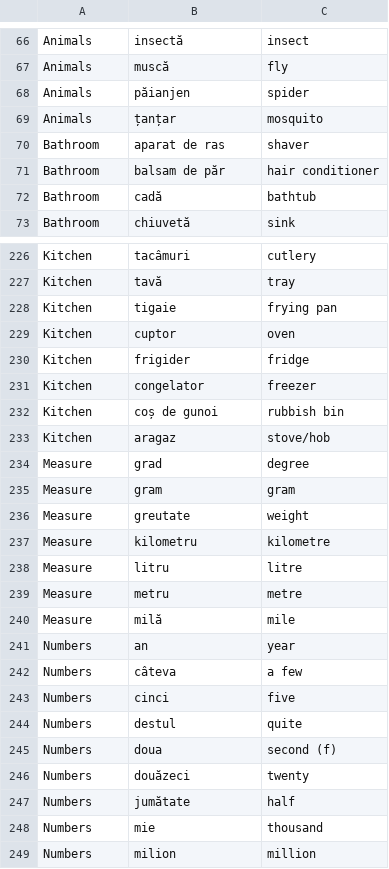
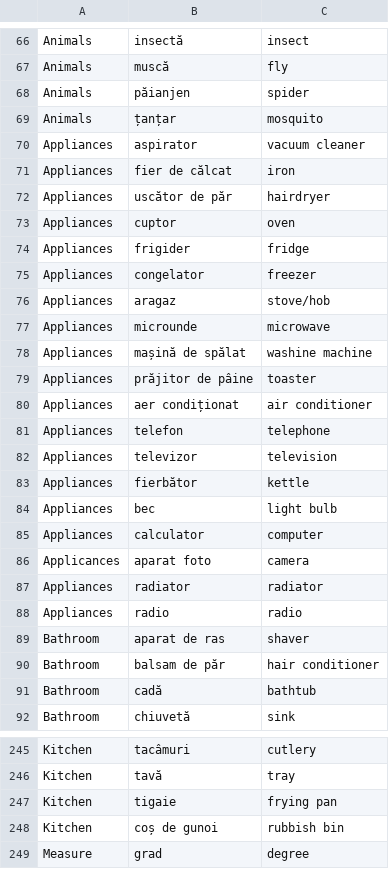
Before and after one commit to jamesinsheffield/1000Words, a CSV file: words.csv, drawn as a sheet; only a part is shown, gaps mark what is left out; the shorter side is filled out with more unchanged rows; the diff covers the shown part only.

Commit message:
appliances

```diff
--- a/words.csv
+++ b/words.csv
@@ -69,2 +69,21 @@ Animals,păianjen,spider
 Animals,țanțar,mosquito
+Appliances,aspirator,vacuum cleaner
+Appliances,fier de călcat,iron
+Appliances,uscător de păr,hairdryer
+Appliances,cuptor,oven
+Appliances,frigider,fridge
+Appliances,congelator,freezer
+Appliances,aragaz,stove/hob
+Appliances,microunde,microwave
+Appliances,mașină de spălat,washine machine
+Appliances,prăjitor de pâine,toaster
+Appliances,aer condiționat,air conditioner
+Appliances,telefon,telephone
+Appliances,televizor,television
+Appliances,fierbător,kettle
+Appliances,bec,light bulb
+Appliances,calculator,computer
+Applicances,aparat foto,camera
+Appliances,radiator,radiator
+Appliances,radio,radio
 Bathroom,aparat de ras,shaver
@@ -228,7 +247,3 @@ Kitchen,tavă,tray
 Kitchen,tigaie,frying pan
-Kitchen,cuptor,oven
-Kitchen,frigider,fridge
-Kitchen,congelator,freezer
 Kitchen,coș de gunoi,rubbish bin
-Kitchen,aragaz,stove/hob
 Measure,grad,degree
```
Also changed, not shown: 5 removed rows and 1 edited cell elsewhere in this file.
